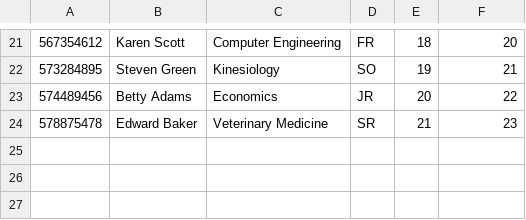
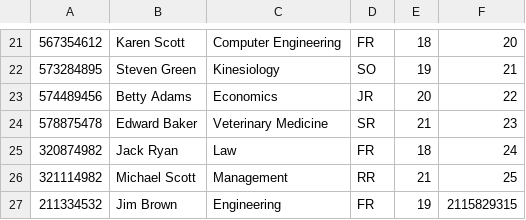
Before and after one commit to wbrodow12/Checkpoint-3-Code, a CSV file: Student.csv, drawn as a sheet; only a part is shown, gaps mark what is left out.

```diff
--- a/Student.csv
+++ b/Student.csv
@@ -24 +24,4 @@
 578875478,Edward Baker,Veterinary Medicine,SR,21,23
+320874982,Jack Ryan,Law,FR,18,24
+321114982,Michael Scott,Management,RR,21,25
+211334532,Jim Brown,Engineering,FR,19,2115829315
```
Also changed, not shown: 1 other file.
